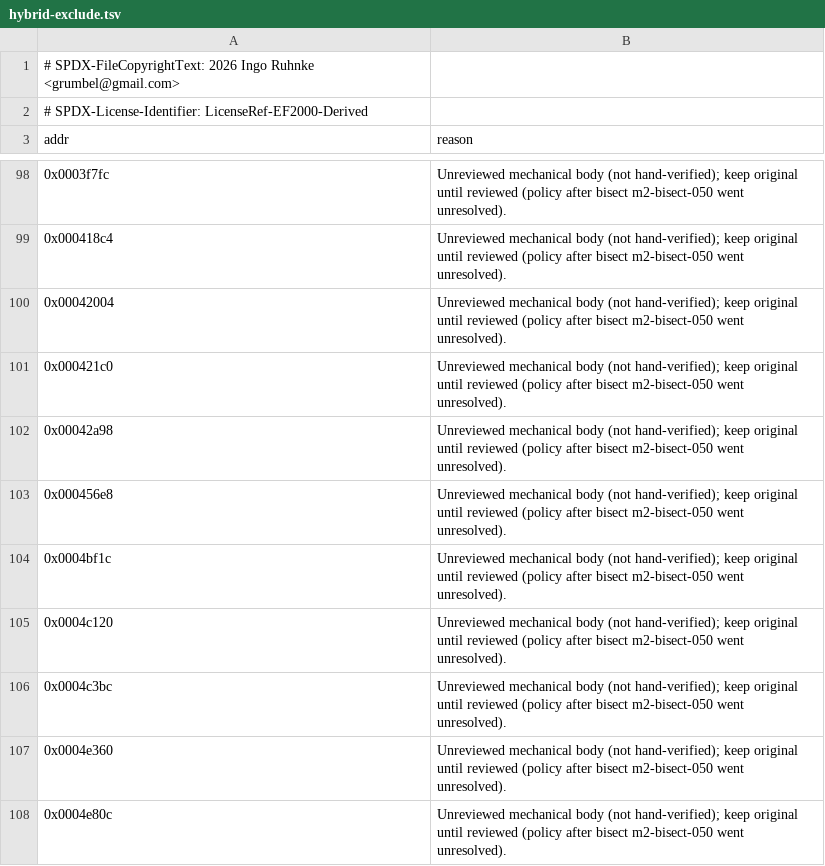
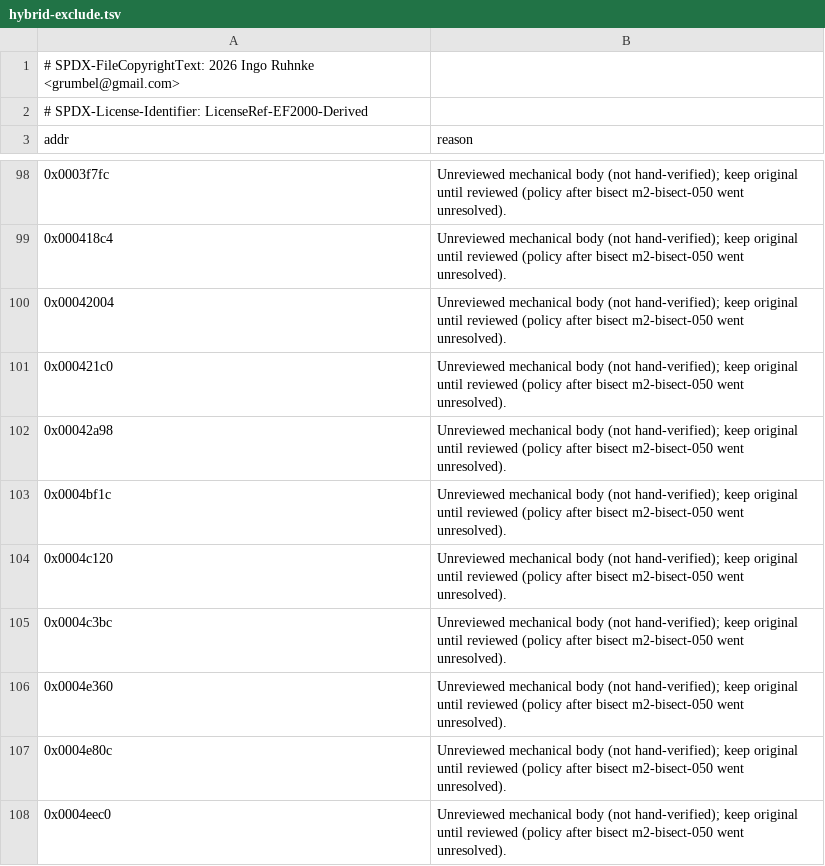
Before and after one commit to Grumbel/ef2000-port, a TSV file: decomp/symbols/hybrid-exclude.tsv, drawn as a sheet; only a part is shown, gaps mark what is left out; the shorter side is filled out with more unchanged rows.

```diff
--- a/decomp/symbols/hybrid-exclude.tsv
+++ b/decomp/symbols/hybrid-exclude.tsv
@@ -102,3 +102,2 @@ addr	reason
 0x00042a98	Unreviewed mechanical body (not hand-verified); keep original until reviewed (policy after bisect m2-bisect-050 went unresolved).
-0x000456e8	Unreviewed mechanical body (not hand-verified); keep original until reviewed (policy after bisect m2-bisect-050 went unresolved).
 0x0004bf1c	Unreviewed mechanical body (not hand-verified); keep original until reviewed (policy after bisect m2-bisect-050 went unresolved).
```
Also changed, not shown: decomp/symbols/functions.tsv, decomp/symbols/globals.tsv, 7 other files.
